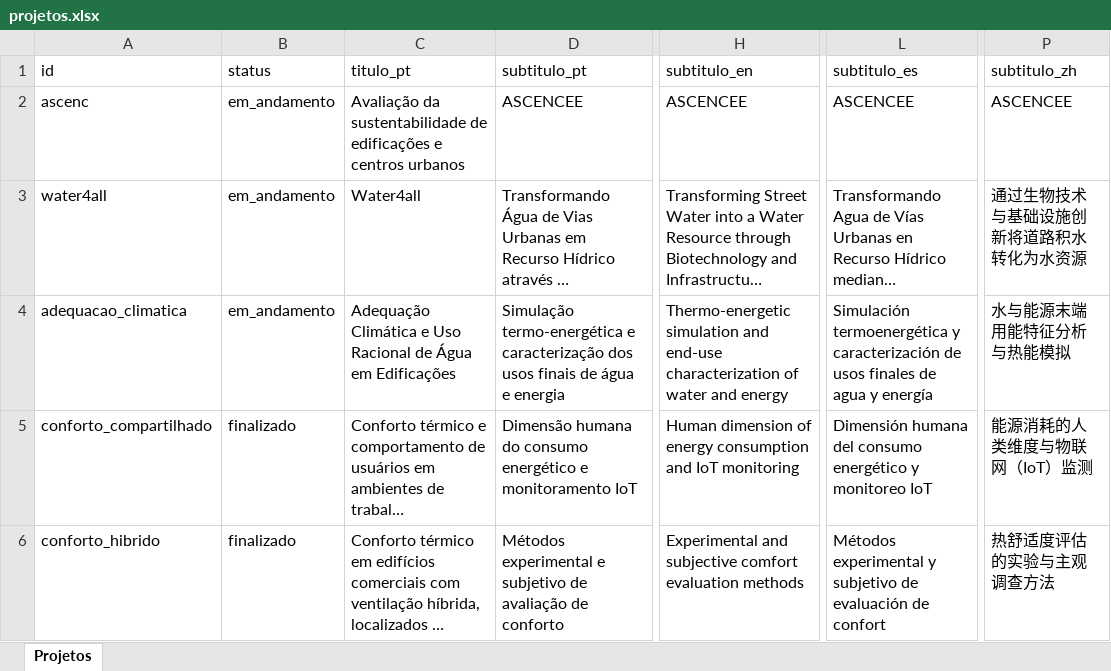
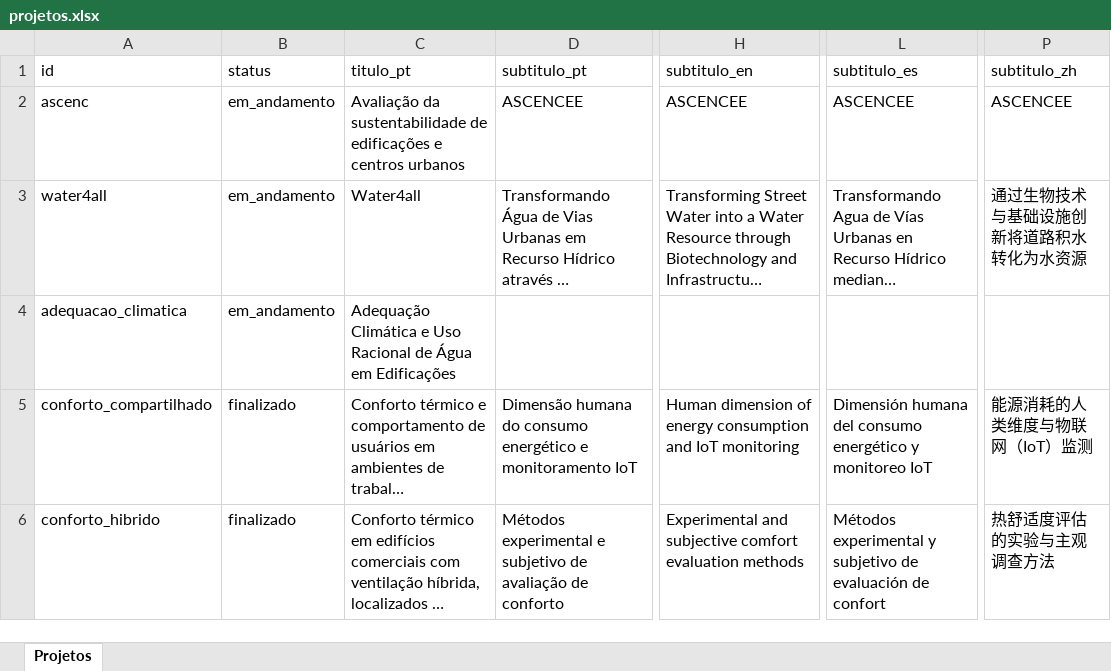
Before and after one commit to igorcmvaz/ascenc-website, an Excel workbook: dados_site/projetos.xlsx, sheet Projetos, drawn as a sheet; only a part is shown, gaps mark what is left out; long unchanged cells end in …; values as stored, in another font and other column widths than the file's, no borders; the diff covers the shown part only; the diff names each change by its address in the sheet, - before the commit and + after, or states it on an @@ line.

Commit message:
Correção em problema em projetos e parceiros

```diff
--- a/dados_site/projetos.xlsx (sheet Projetos)
+++ b/dados_site/projetos.xlsx (sheet Projetos)
-D4 (subtitulo_pt): Simulação termo-energética e caracterização dos usos finais de água e energia
+D4 (subtitulo_pt): (empty)
-H4 (subtitulo_en): Thermo-energetic simulation and end-use characterization of water and energy
+H4 (subtitulo_en): (empty)
-L4 (subtitulo_es): Simulación termoenergética y caracterización de usos finales de agua y energía
+L4 (subtitulo_es): (empty)
-P4 (subtitulo_zh): 水与能源末端用能特征分析与热能模拟
+P4 (subtitulo_zh): (empty)
```
Also changed, not shown: 1 added row elsewhere in this sheet, dados_site/colaboradores.xlsx, 4 other files.
